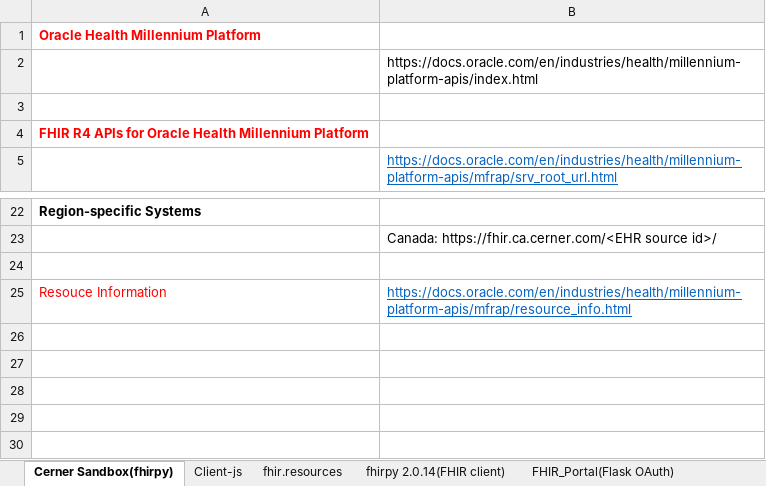
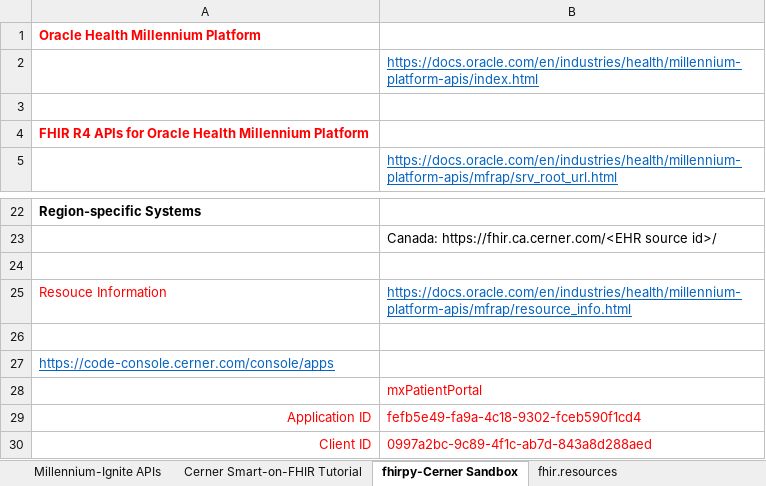
Before and after one commit to marvinxu99/HL7_py, an Excel workbook: __mx_FHIR_dev_code_notes.xlsx, sheet fhirpy-Cerner Sandbox, drawn as a sheet; only a part is shown, gaps mark what is left out; values as stored, in another font and other column widths than the file's, no borders; the diff names each change by its address in the sheet, - before the commit and + after, or states it on an @@ line.

```diff
--- a/__mx_FHIR_dev_code_notes.xlsx (sheet fhirpy-Cerner Sandbox)
+++ b/__mx_FHIR_dev_code_notes.xlsx (sheet fhirpy-Cerner Sandbox)
-sheet tab: Cerner Sandbox(fhirpy)
+sheet tab: fhirpy-Cerner Sandbox
-sheet tab: Client-js
+sheet tab: Millennium-Ignite APIs
+sheet tab: Cerner Smart-on-FHIR Tutorial
@@ B2 underline: off → on, text colour: black → #0563C1 @@
+row 26: (empty)
+row 27: https://code-console.cerner.com/console/apps
+row 28:  | mxPatientPortal
+row 29: Application ID | fefb5e49-fa9a-4c18-9302-fceb590f1cd4
+row 30: Client ID | 0997a2bc-9c89-4f1c-ab7d-843a8d288aed
```
Also changed, not shown: sheet smart-on-fhir Flask demo, 9 other files.
